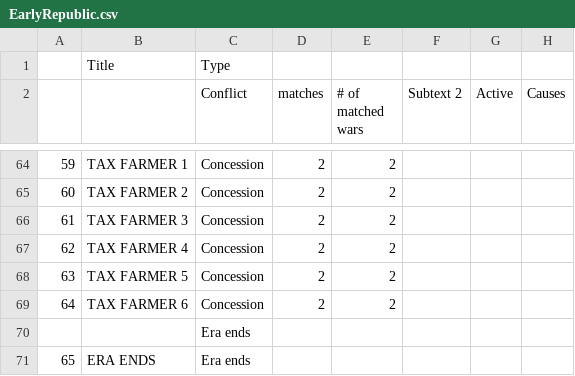
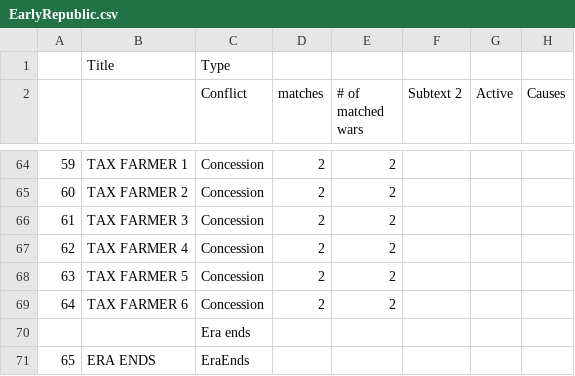
Before and after one commit to LocoNeko/The-Republic-of-Rome, a CSV file: resources/scenarios/EarlyRepublic.csv, drawn as a sheet; only a part is shown, gaps mark what is left out; the diff names each change by its address in the sheet, - before the commit and + after, or states it on an @@ line.

```diff
--- a/resources/scenarios/EarlyRepublic.csv
+++ b/resources/scenarios/EarlyRepublic.csv
-C71 (Conflict): Era ends
+C71 (Conflict): EraEnds
```
Also changed, not shown: 19 other files.
